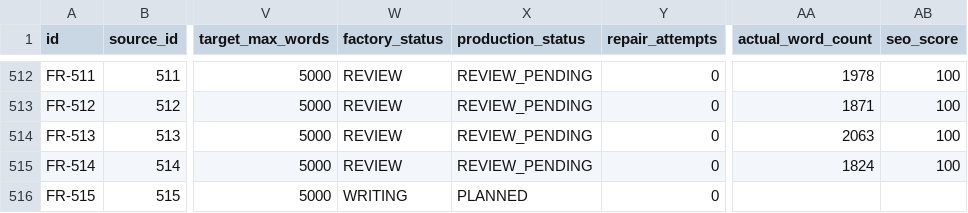
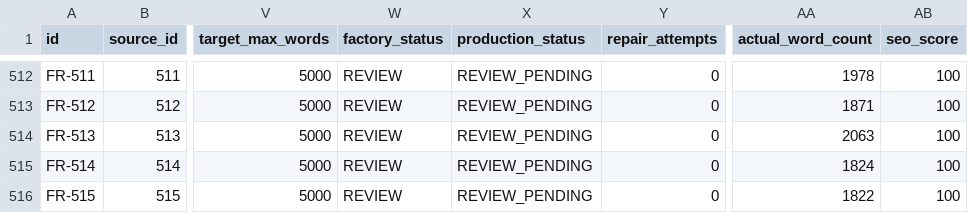
Before and after one commit to thuexemayhanoi/french, a CSV file: data/content-matrix.csv, drawn as a sheet; only a part is shown, gaps mark what is left out; the diff names each change by its address in the sheet, - before the commit and + after, or states it on an @@ line.

Commit message:
factory: process

```diff
--- a/data/content-matrix.csv
+++ b/data/content-matrix.csv
-W516 (factory_status): WRITING
+W516 (factory_status): REVIEW
-X516 (production_status): PLANNED
+X516 (production_status): REVIEW_PENDING
-AA516 (actual_word_count): (empty)
+AA516 (actual_word_count): 1822
-AB516 (seo_score): (empty)
+AB516 (seo_score): 100
```
Also changed, not shown: 4 other files.
